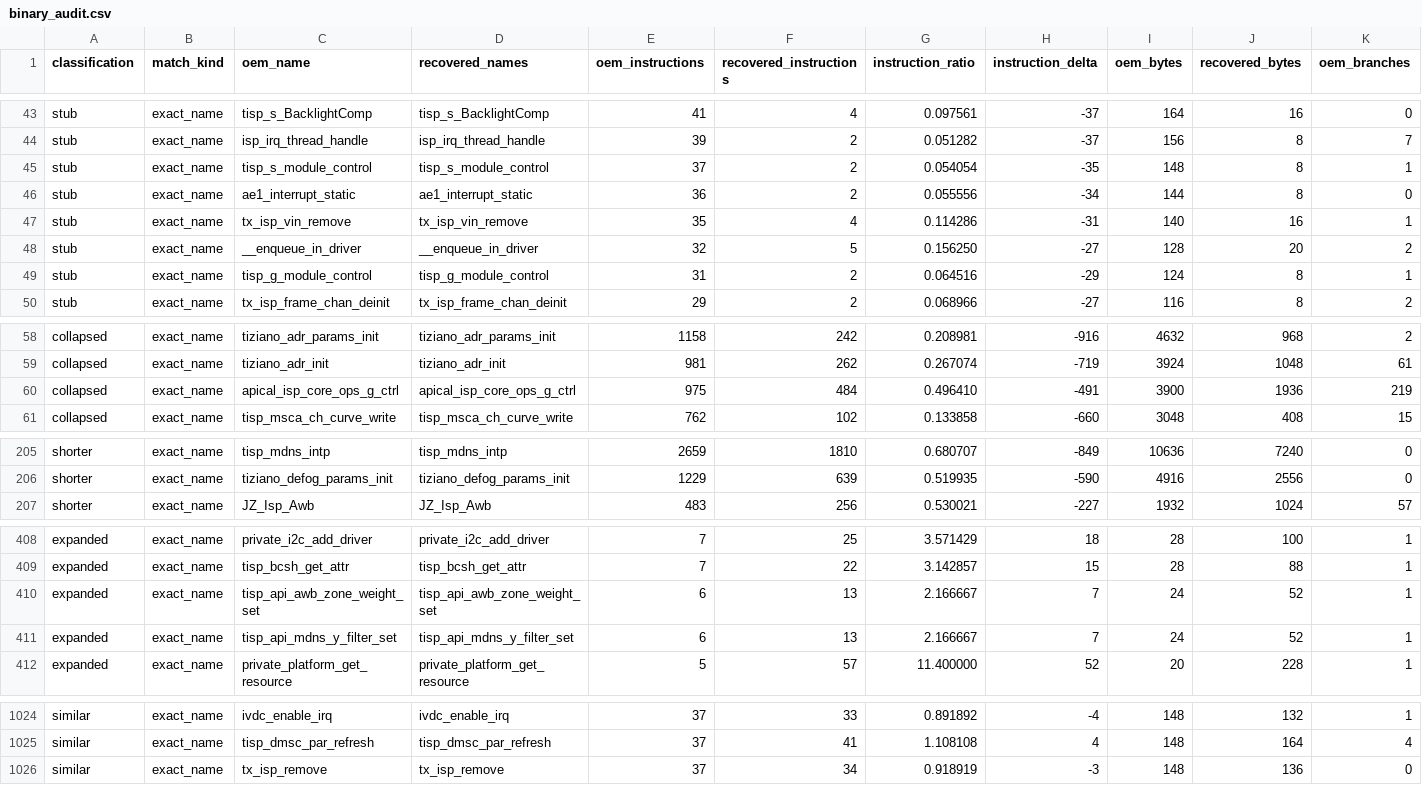
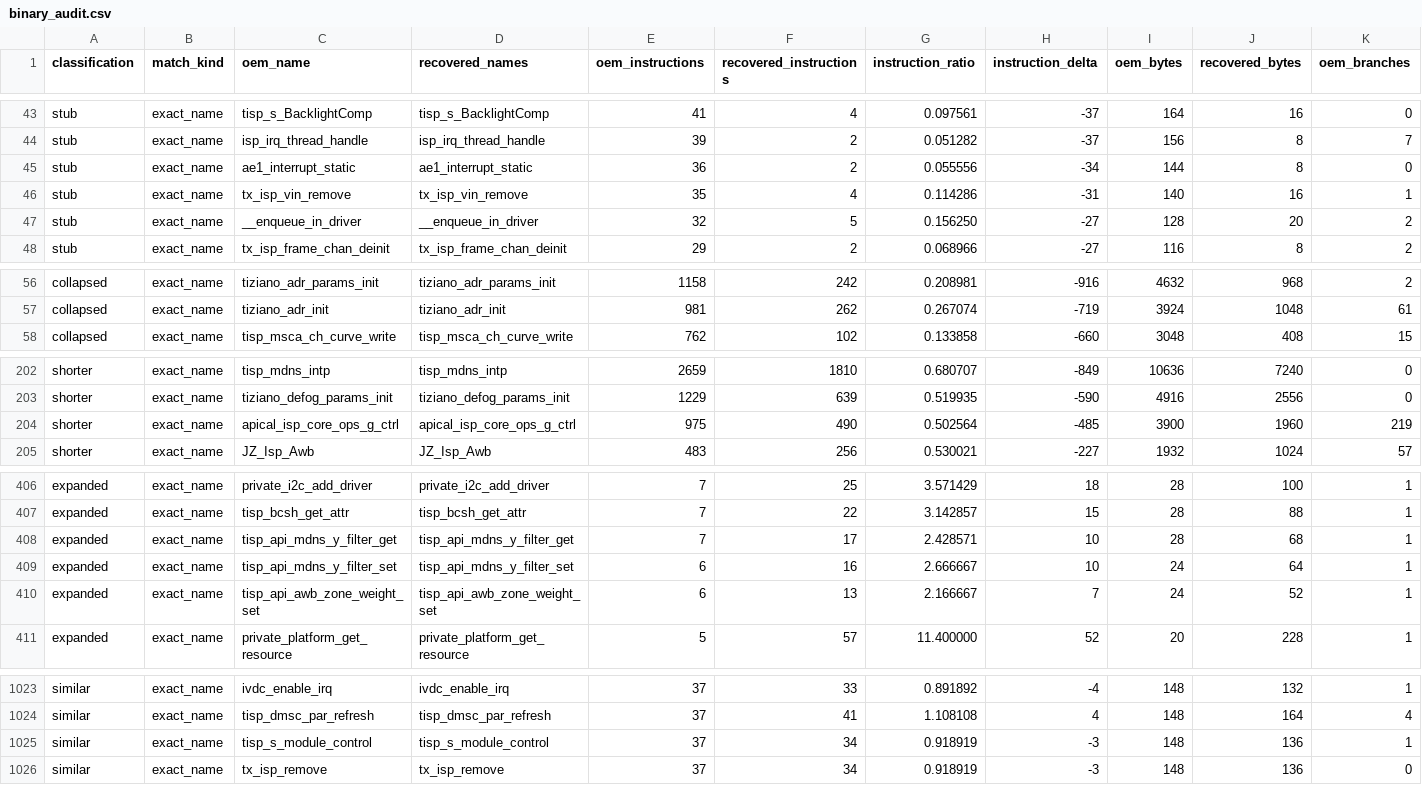
Before and after one commit to opensensor/isp, a CSV file: driver/t23/audit/binary_audit.csv, drawn as a sheet; only a part is shown, gaps mark what is left out; removed rows and columns are numbered as before the commit, all else as after; rows hold the shown columns only; the diff covers the shown part only; the diff names each change by its address in the sheet, - before the commit and + after, or states it on an @@ line.

Commit message:
Recover T23 module bypass controls

```diff
--- a/driver/t23/audit/binary_audit.csv
+++ b/driver/t23/audit/binary_audit.csv
-row 45: stub | exact_name | tisp_s_module_control | tisp_s_module_control | 37 | 2 | 0.054054 | -35 | 148 | 8 | 1
-row 49: stub | exact_name | tisp_g_module_control | tisp_g_module_control | 31 | 2 | 0.064516 | -29 | 124 | 8 | 1
-row 60: collapsed | exact_name | apical_isp_core_ops_g_ctrl | apical_isp_core_ops_g_ctrl | 975 | 484 | 0.496410 | -491 | 3900 | 1936 | 219
+row 204: shorter | exact_name | apical_isp_core_ops_g_ctrl | apical_isp_core_ops_g_ctrl | 975 | 490 | 0.502564 | -485 | 3900 | 1960 | 219
+row 408: expanded | exact_name | tisp_api_mdns_y_filter_get | tisp_api_mdns_y_filter_get | 7 | 17 | 2.428571 | 10 | 28 | 68 | 1
+row 409: expanded | exact_name | tisp_api_mdns_y_filter_set | tisp_api_mdns_y_filter_set | 6 | 16 | 2.666667 | 10 | 24 | 64 | 1
-row 411: expanded | exact_name | tisp_api_mdns_y_filter_set | tisp_api_mdns_y_filter_set | 6 | 13 | 2.166667 | 7 | 24 | 52 | 1
+row 1025: similar | exact_name | tisp_s_module_control | tisp_s_module_control | 37 | 34 | 0.918919 | -3 | 148 | 136 | 1
```
Also changed, not shown: 1 added row and 1 removed row elsewhere in this file, 4 other files.
